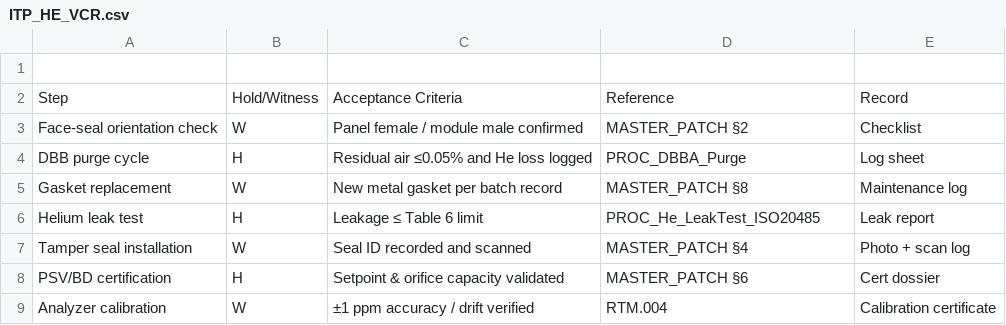
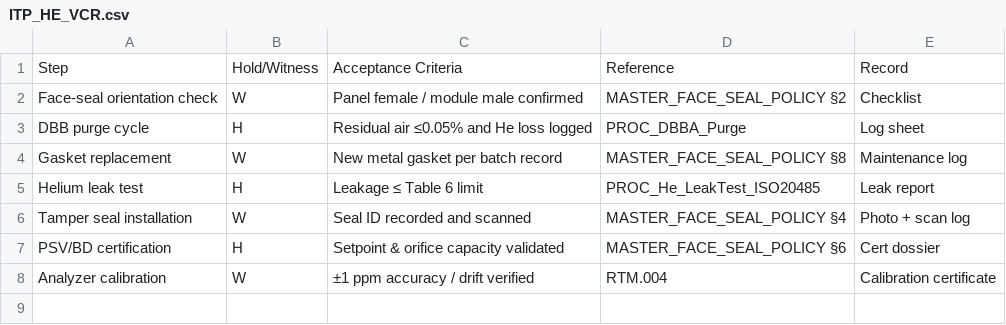
Before and after one commit to GBOGEB/CODEX, a CSV file: 04_quality/ITP_HE_VCR.csv, drawn as a sheet.

```diff
--- a/04_quality/ITP_HE_VCR.csv
+++ b/04_quality/ITP_HE_VCR.csv
@@ -1,9 +1,8 @@
-
 Step,Hold/Witness,Acceptance Criteria,Reference,Record
-Face-seal orientation check,W,Panel female / module male confirmed,MASTER_PATCH §2,Checklist
+Face-seal orientation check,W,Panel female / module male confirmed,MASTER_FACE_SEAL_POLICY §2,Checklist
 DBB purge cycle,H,Residual air ≤0.05% and He loss logged,PROC_DBBA_Purge,Log sheet
-Gasket replacement,W,New metal gasket per batch record,MASTER_PATCH §8,Maintenance log
+Gasket replacement,W,New metal gasket per batch record,MASTER_FACE_SEAL_POLICY §8,Maintenance log
 Helium leak test,H,Leakage ≤ Table 6 limit,PROC_He_LeakTest_ISO20485,Leak report
-Tamper seal installation,W,Seal ID recorded and scanned,MASTER_PATCH §4,Photo + scan log
-PSV/BD certification,H,Setpoint & orifice capacity validated,MASTER_PATCH §6,Cert dossier
+Tamper seal installation,W,Seal ID recorded and scanned,MASTER_FACE_SEAL_POLICY §4,Photo + scan log
+PSV/BD certification,H,Setpoint & orifice capacity validated,MASTER_FACE_SEAL_POLICY §6,Cert dossier
 Analyzer calibration,W,±1 ppm accuracy / drift verified,RTM.004,Calibration certificate
```
Also changed, not shown: 01_requirements/RTM.csv, 7 other files.
